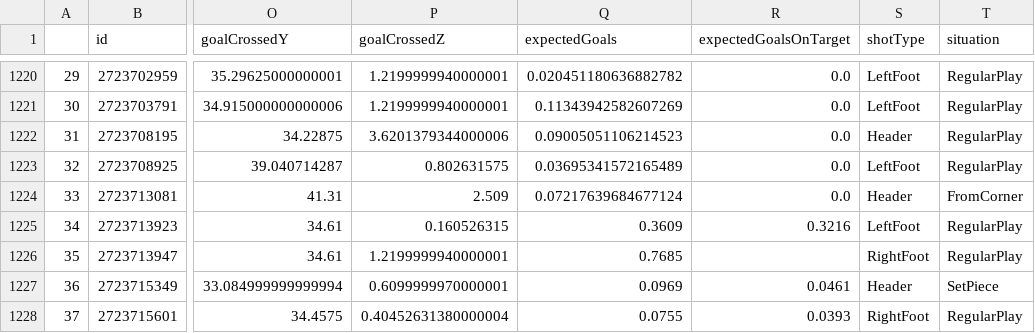
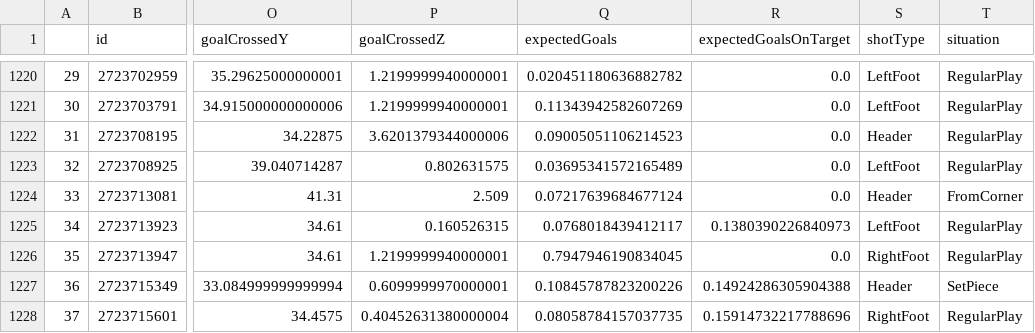
Before and after one commit to kovacs5/fotmob_csv, a CSV file: stsl_final.csv, drawn as a sheet; only a part is shown, gaps mark what is left out; the diff names each change by its address in the sheet, - before the commit and + after, or states it on an @@ line.

```diff
--- a/stsl_final.csv
+++ b/stsl_final.csv
-Q1225 (expectedGoals): 0.3609
+Q1225 (expectedGoals): 0.0768018439412117
-R1225 (expectedGoalsOnTarget): 0.3216
+R1225 (expectedGoalsOnTarget): 0.1380390226840973
-Q1226 (expectedGoals): 0.7685
+Q1226 (expectedGoals): 0.7947946190834045
-R1226 (expectedGoalsOnTarget): (empty)
+R1226 (expectedGoalsOnTarget): 0.0
-Q1227 (expectedGoals): 0.0969
+Q1227 (expectedGoals): 0.10845787823200226
-R1227 (expectedGoalsOnTarget): 0.0461
+R1227 (expectedGoalsOnTarget): 0.14924286305904388
-Q1228 (expectedGoals): 0.0755
+Q1228 (expectedGoals): 0.08058784157037735
-R1228 (expectedGoalsOnTarget): 0.0393
+R1228 (expectedGoalsOnTarget): 0.15914732217788696
```
